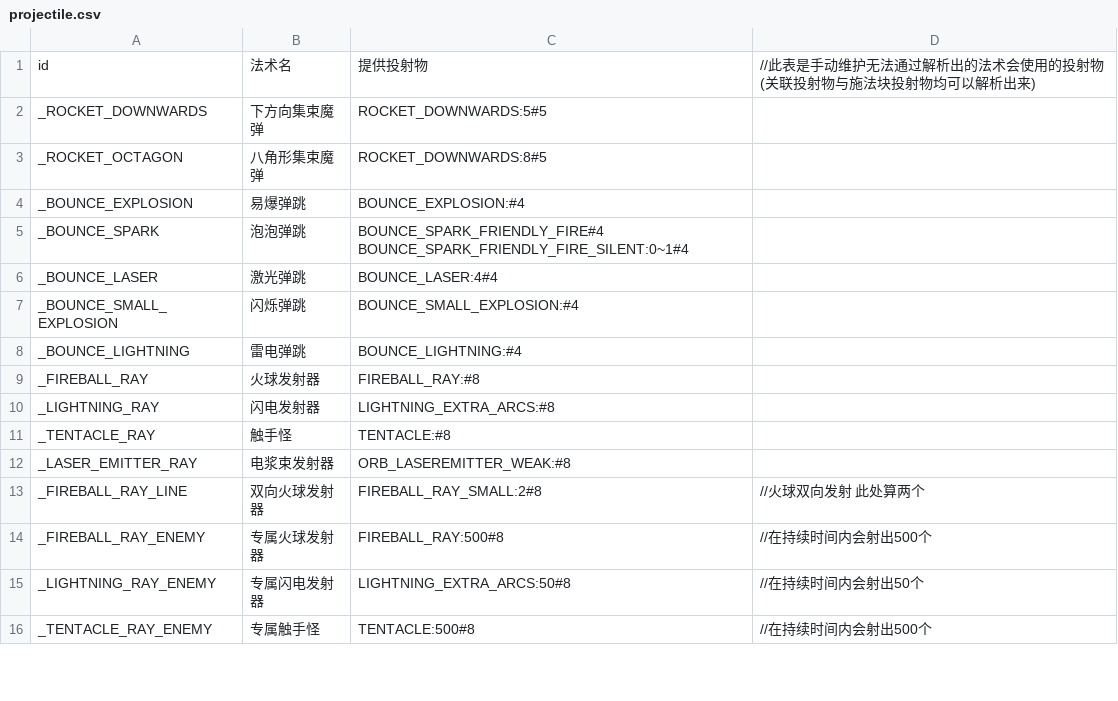
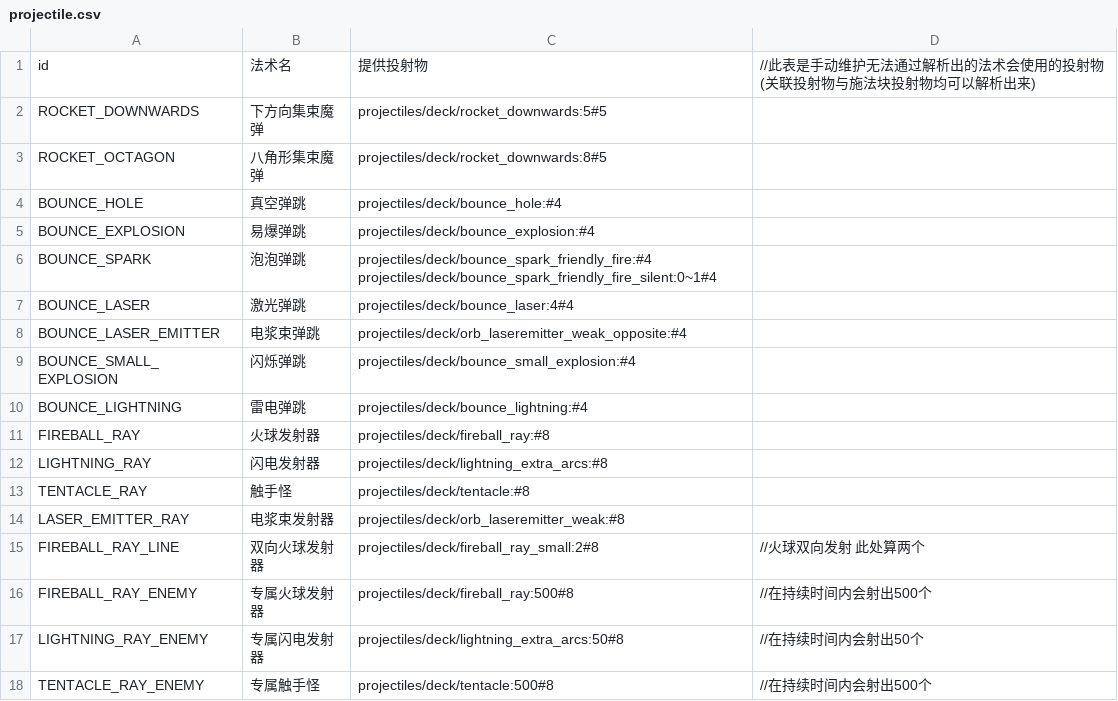
Before and after one commit to Caramel-Diode/Noita_Lib, a CSV file: src/parseTools/spell/projectile.csv, drawn as a sheet; only a part is shown; the diff covers the shown part only.

Commit message:
添加更多手动指定的法术提供投射物

```diff
--- a/src/parseTools/spell/projectile.csv
+++ b/src/parseTools/spell/projectile.csv
@@ -1,16 +1,18 @@
 id,法术名,提供投射物,//此表是手动维护无法通过解析出的法术会使用的投射物(关联投射物与施法块投射物均可以解析出来)
-_ROCKET_DOWNWARDS,下方向集束魔弹,ROCKET_DOWNWARDS:5#5
-_ROCKET_OCTAGON,八角形集束魔弹,ROCKET_DOWNWARDS:8#5
-_BOUNCE_EXPLOSION,易爆弹跳,BOUNCE_EXPLOSION:#4
-_BOUNCE_SPARK,泡泡弹跳,BOUNCE_SPARK_FRIENDLY_FIRE#4 BOUNCE_SPARK_FRIENDLY_FIRE_SILENT:0~1#4
-_BOUNCE_LASER,激光弹跳,BOUNCE_LASER:4#4
-_BOUNCE_SMALL_EXPLOSION,闪烁弹跳,BOUNCE_SMALL_EXPLOSION:#4
-_BOUNCE_LIGHTNING,雷电弹跳,BOUNCE_LIGHTNING:#4
-_FIREBALL_RAY,火球发射器,FIREBALL_RAY:#8
-_LIGHTNING_RAY,闪电发射器,LIGHTNING_EXTRA_ARCS:#8
-_TENTACLE_RAY,触手怪,TENTACLE:#8
-_LASER_EMITTER_RAY,电浆束发射器,ORB_LASEREMITTER_WEAK:#8
-_FIREBALL_RAY_LINE,双向火球发射器,FIREBALL_RAY_SMALL:2#8,//火球双向发射 此处算两个
-_FIREBALL_RAY_ENEMY,专属火球发射器,FIREBALL_RAY:500#8,//在持续时间内会射出500个
-_LIGHTNING_RAY_ENEMY,专属闪电发射器,LIGHTNING_EXTRA_ARCS:50#8,//在持续时间内会射出50个
-_TENTACLE_RAY_ENEMY,专属触手怪,TENTACLE:500#8,//在持续时间内会射出500个
+ROCKET_DOWNWARDS,下方向集束魔弹,projectiles/deck/rocket_downwards:5#5
+ROCKET_OCTAGON,八角形集束魔弹,projectiles/deck/rocket_downwards:8#5
+BOUNCE_HOLE,真空弹跳,projectiles/deck/bounce_hole:#4
+BOUNCE_EXPLOSION,易爆弹跳,projectiles/deck/bounce_explosion:#4
+BOUNCE_SPARK,泡泡弹跳,projectiles/deck/bounce_spark_friendly_fire:#4 projectiles/deck/bounce_spark_friendly_fire_silent:0~1#4
+BOUNCE_LASER,激光弹跳,projectiles/deck/bounce_laser:4#4
+BOUNCE_LASER_EMITTER,电浆束弹跳,projectiles/deck/orb_laseremitter_weak_opposite:#4
+BOUNCE_SMALL_EXPLOSION,闪烁弹跳,projectiles/deck/bounce_small_explosion:#4
+BOUNCE_LIGHTNING,雷电弹跳,projectiles/deck/bounce_lightning:#4
+FIREBALL_RAY,火球发射器,projectiles/deck/fireball_ray:#8
+LIGHTNING_RAY,闪电发射器,projectiles/deck/lightning_extra_arcs:#8
+TENTACLE_RAY,触手怪,projectiles/deck/tentacle:#8
+LASER_EMITTER_RAY,电浆束发射器,projectiles/deck/orb_laseremitter_weak:#8
+FIREBALL_RAY_LINE,双向火球发射器,projectiles/deck/fireball_ray_small:2#8,//火球双向发射 此处算两个
+FIREBALL_RAY_ENEMY,专属火球发射器,projectiles/deck/fireball_ray:500#8,//在持续时间内会射出500个
+LIGHTNING_RAY_ENEMY,专属闪电发射器,projectiles/deck/lightning_extra_arcs:50#8,//在持续时间内会射出50个
+TENTACLE_RAY_ENEMY,专属触手怪,projectiles/deck/tentacle:500#8,//在持续时间内会射出500个
```
Also changed, not shown: 27 added rows and 8 edited cells elsewhere in this file.
